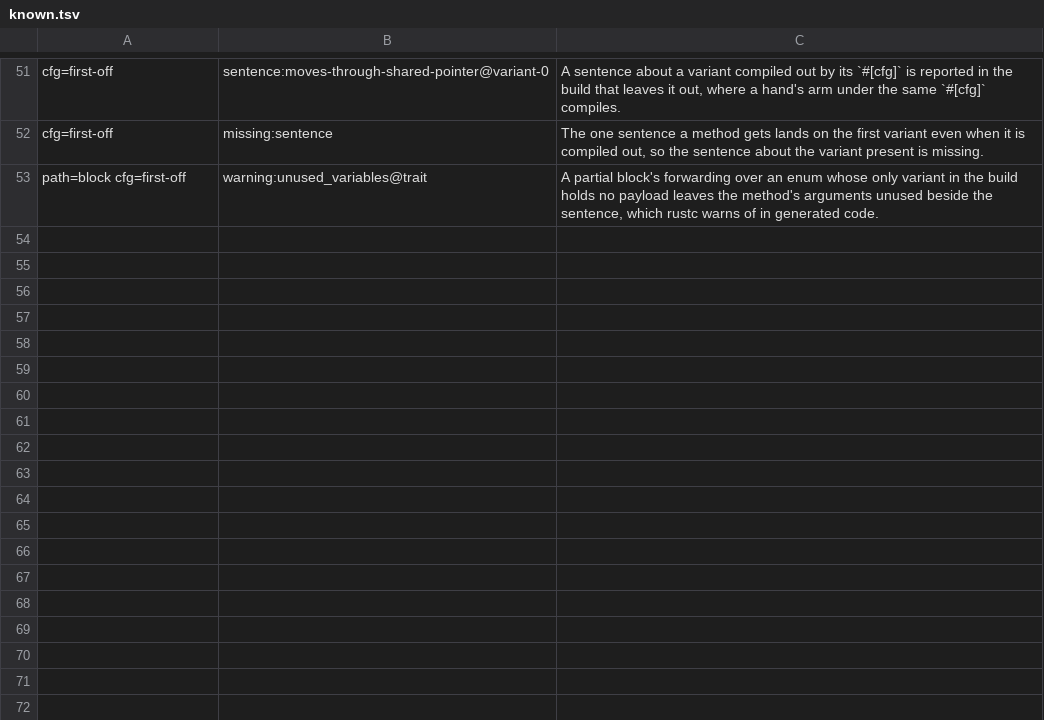
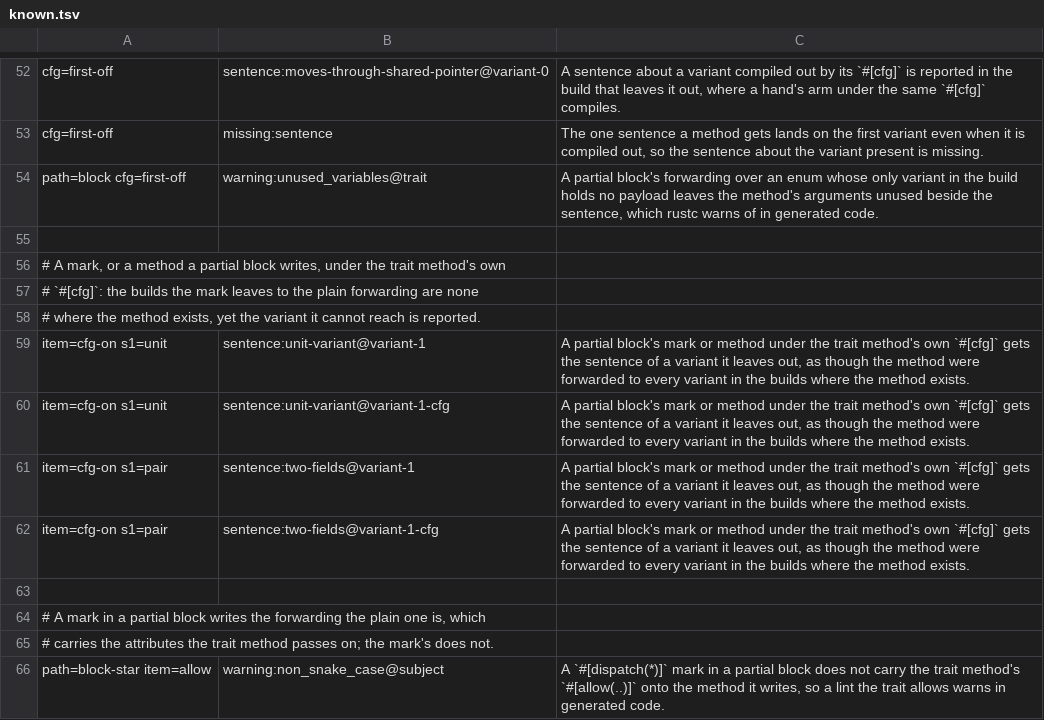
Before and after one commit to shergin/whichever, a TSV file: conformance/known.tsv, drawn as a sheet; only a part is shown, gaps mark what is left out; the diff covers the shown part only; the diff names each change by its address in the sheet, - before the commit and + after, or states it on an @@ line.

Commit message:
Cover the trait method's attributes and the inherent scope
The item axis puts a cfg, a deprecation, an allow or an inline on the trait's method. Inherent methods gain the boxed and pinned receivers, Self arguments, the qualifiers, Into::into and a value over two variants of one type. The expansion step checks the attributes a generated item carries, and the passing array asks for triples of the core axes and pairs of all.

```diff
--- a/conformance/known.tsv
+++ b/conformance/known.tsv
+row 55: (empty)
+row 56: # A mark, or a method a partial block writes, under the trait method's own
+row 57: # `#[cfg]`: the builds the mark leaves to the plain forwarding are none
+row 58: # where the method exists, yet the variant it cannot reach is reported.
+row 59: item=cfg-on s1=unit | sentence:unit-variant@variant-1 | A partial block's mark or method under the trait method's own `#[cfg]` gets the sentence of a variant it leaves out, as though the method were forwarded to every variant in the builds where the method exists.
+row 60: item=cfg-on s1=unit | sentence:unit-variant@variant-1-cfg | A partial block's mark or method under the trait method's own `#[cfg]` gets the sentence of a variant it leaves out, as though the method were forwarded to every variant in the builds where the method exists.
+row 61: item=cfg-on s1=pair | sentence:two-fields@variant-1 | A partial block's mark or method under the trait method's own `#[cfg]` gets the sentence of a variant it leaves out, as though the method were forwarded to every variant in the builds where the method exists.
+row 62: item=cfg-on s1=pair | sentence:two-fields@variant-1-cfg | A partial block's mark or method under the trait method's own `#[cfg]` gets the sentence of a variant it leaves out, as though the method were forwarded to every variant in the builds where the method exists.
+row 63: (empty)
+row 64: # A mark in a partial block writes the forwarding the plain one is, which
+row 65: # carries the attributes the trait method passes on; the mark's does not.
+row 66: path=block-star item=allow | warning:non_snake_case@subject | A `#[dispatch(*)]` mark in a partial block does not carry the trait method's `#[allow(..)]` onto the method it writes, so a lint the trait allows warns in generated code.
```
Also changed, not shown: 12 added rows elsewhere in this file, 20 other files.
